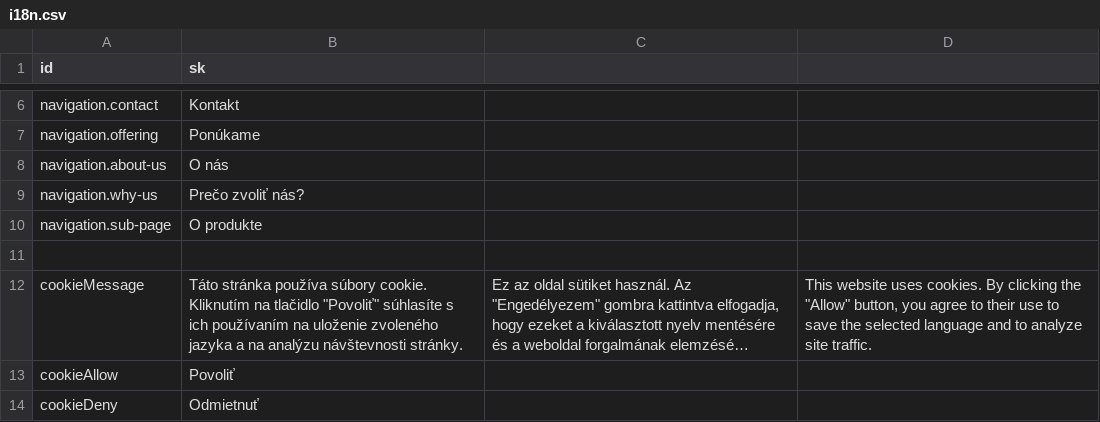
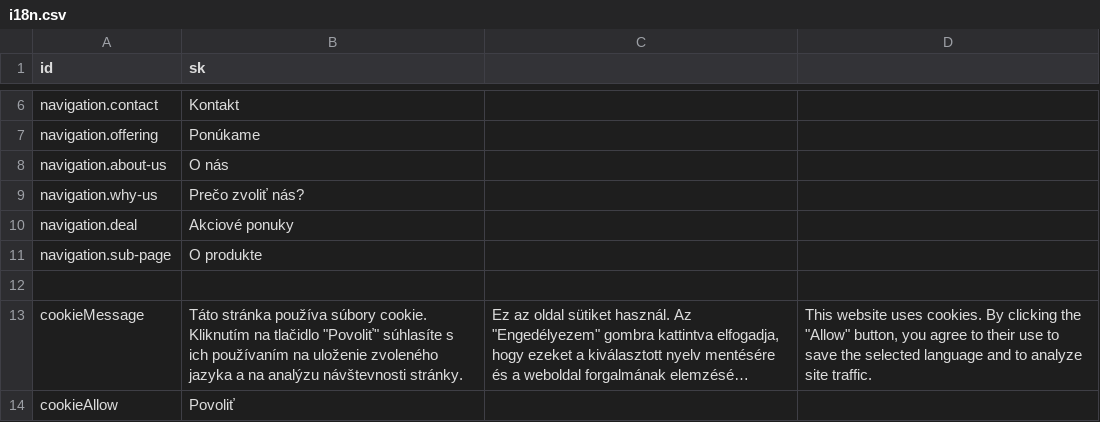
Before and after one commit to krisztiantothfiit/krisztiantothfiit.github.io, a CSV file: i18n/i18n.csv, drawn as a sheet; only a part is shown, gaps mark what is left out; the shorter side is filled out with more unchanged rows; long unchanged cells end in ….

Commit message:
changes to nav, footer, deal

```diff
--- a/i18n/i18n.csv
+++ b/i18n/i18n.csv
@@ -9,2 +9,3 @@ navigation.about-us;O nás;
 navigation.why-us;Prečo zvoliť nás?;
+navigation.deal;Akciové ponuky;
 navigation.sub-page;O produkte;
```
Also changed, not shown: 16 other files.
